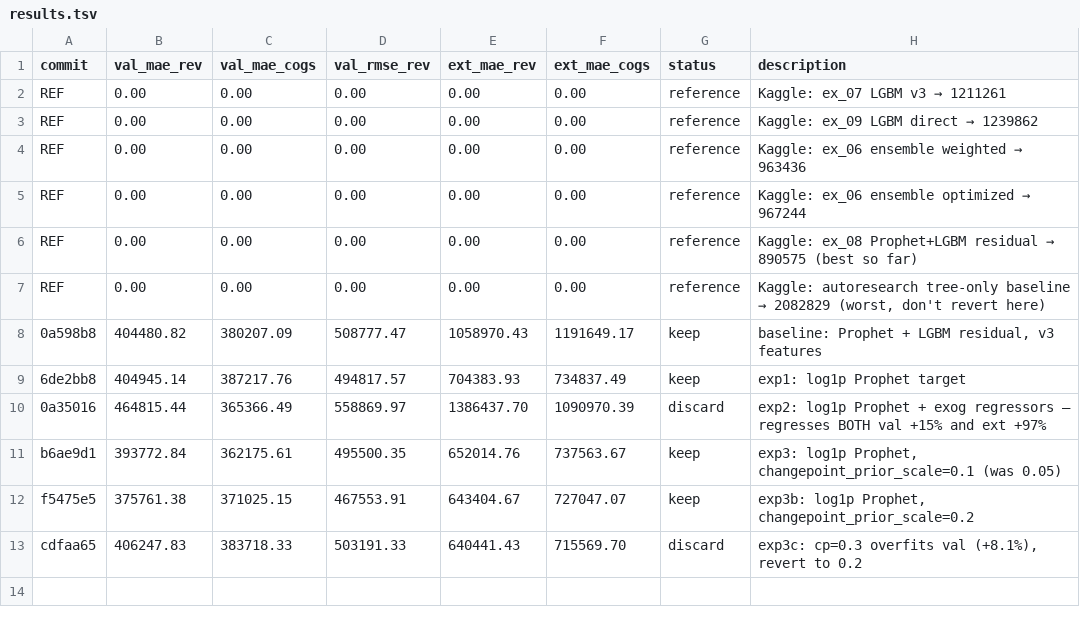
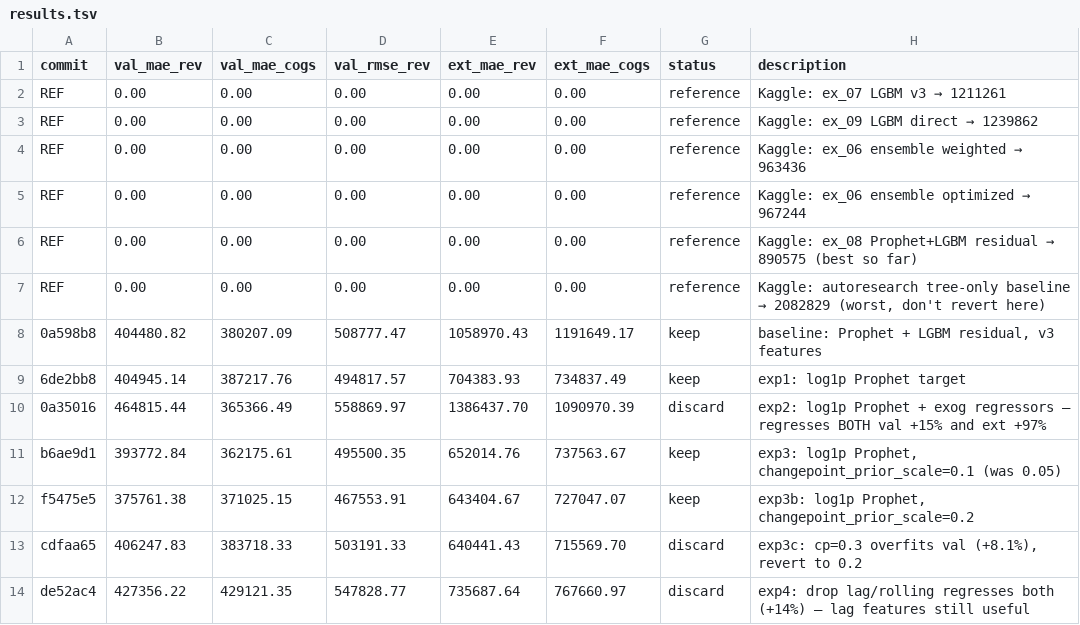
Before and after one commit to khoaoe/datathon-2026-gridbreakers, a TSV file: autoresearch/results.tsv, drawn as a sheet.

```diff
--- a/autoresearch/results.tsv
+++ b/autoresearch/results.tsv
@@ -13 +13,2 @@ f5475e5	375761.38	371025.15	467553.91	643404.67	727047.07	keep	exp3b: log1p Prop
 cdfaa65	406247.83	383718.33	503191.33	640441.43	715569.70	discard	exp3c: cp=0.3 overfits val (+8.1%), revert to 0.2
+de52ac4	427356.22	429121.35	547828.77	735687.64	767660.97	discard	exp4: drop lag/rolling regresses both (+14%) — lag features still useful
```
Also changed, not shown: output/submissions/autoresearch.csv, 1 other file.
